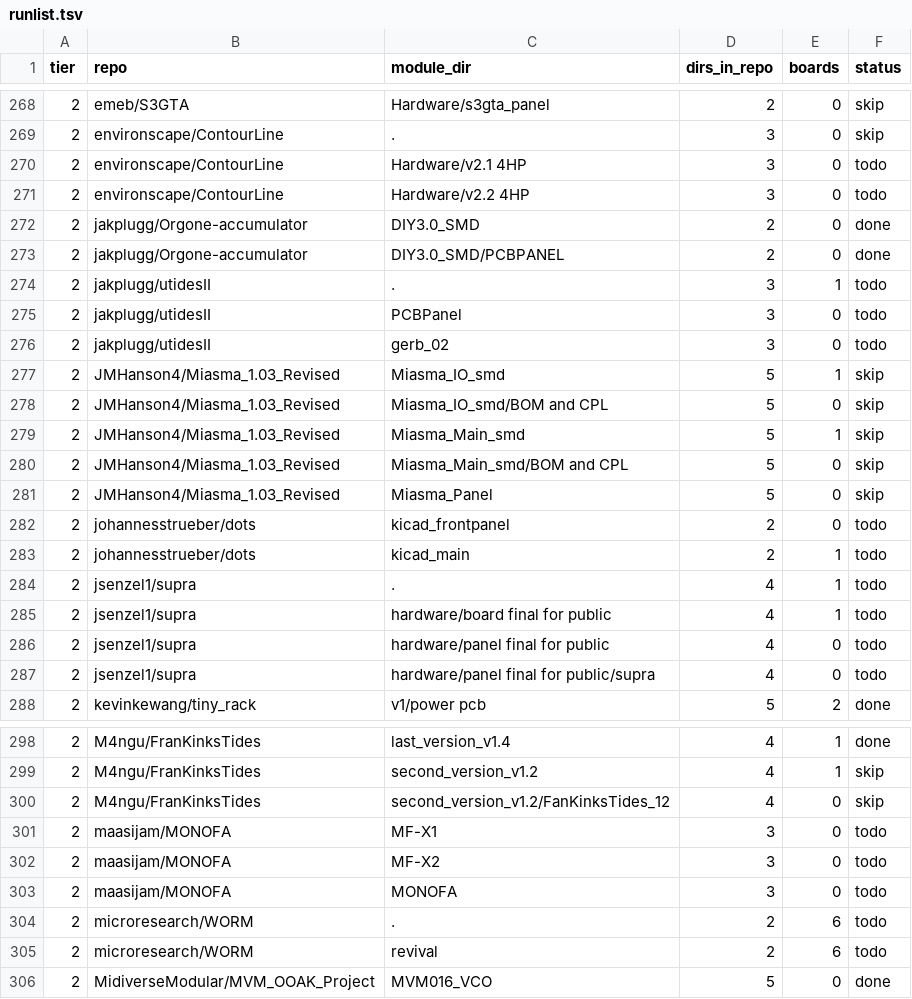
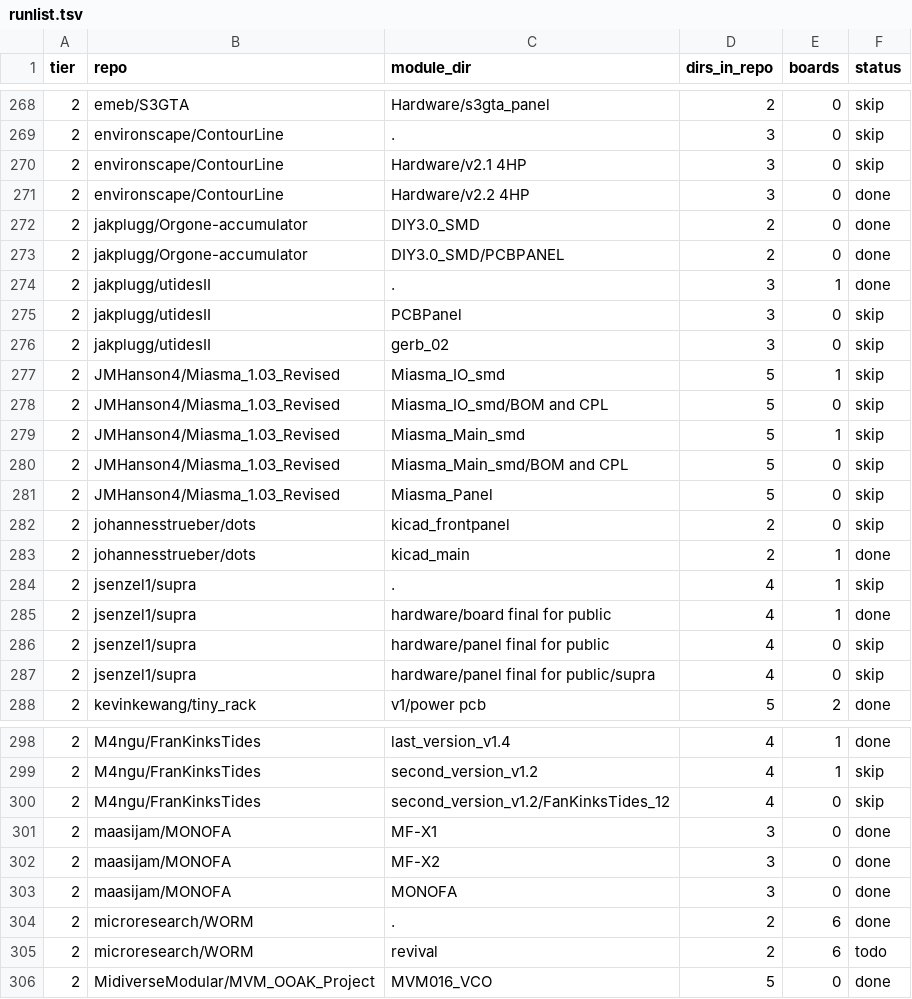
Before and after one commit to daaaaaaaaaniel/my-awesome-eurorack, a TSV file: data/runlist.tsv, drawn as a sheet; only a part is shown, gaps mark what is left out.

```diff
--- a/data/runlist.tsv
+++ b/data/runlist.tsv
@@ -269,9 +269,9 @@ tier	repo	module_dir	dirs_in_repo	boards	status
 2	environscape/ContourLine	.	3	0	skip
-2	environscape/ContourLine	Hardware/v2.1 4HP	3	0	todo
-2	environscape/ContourLine	Hardware/v2.2 4HP	3	0	todo
+2	environscape/ContourLine	Hardware/v2.1 4HP	3	0	skip
+2	environscape/ContourLine	Hardware/v2.2 4HP	3	0	done
 2	jakplugg/Orgone-accumulator	DIY3.0_SMD	2	0	done
 2	jakplugg/Orgone-accumulator	DIY3.0_SMD/PCBPANEL	2	0	done
-2	jakplugg/utidesII	.	3	1	todo
-2	jakplugg/utidesII	PCBPanel	3	0	todo
-2	jakplugg/utidesII	gerb_02	3	0	todo
+2	jakplugg/utidesII	.	3	1	done
+2	jakplugg/utidesII	PCBPanel	3	0	skip
+2	jakplugg/utidesII	gerb_02	3	0	skip
 2	JMHanson4/Miasma_1.03_Revised	Miasma_IO_smd	5	1	skip
@@ -281,8 +281,8 @@ tier	repo	module_dir	dirs_in_repo	boards	status
 2	JMHanson4/Miasma_1.03_Revised	Miasma_Panel	5	0	skip
-2	johannesstrueber/dots	kicad_frontpanel	2	0	todo
-2	johannesstrueber/dots	kicad_main	2	1	todo
-2	jsenzel1/supra	.	4	1	todo
-2	jsenzel1/supra	hardware/board final for public	4	1	todo
-2	jsenzel1/supra	hardware/panel final for public	4	0	todo
-2	jsenzel1/supra	hardware/panel final for public/supra	4	0	todo
+2	johannesstrueber/dots	kicad_frontpanel	2	0	skip
+2	johannesstrueber/dots	kicad_main	2	1	done
+2	jsenzel1/supra	.	4	1	skip
+2	jsenzel1/supra	hardware/board final for public	4	1	done
+2	jsenzel1/supra	hardware/panel final for public	4	0	skip
+2	jsenzel1/supra	hardware/panel final for public/supra	4	0	skip
 2	kevinkewang/tiny_rack	v1/power pcb	5	2	done
@@ -300,6 +300,6 @@ tier	repo	module_dir	dirs_in_repo	boards	status
 2	M4ngu/FranKinksTides	second_version_v1.2/FanKinksTides_12	4	0	skip
-2	maasijam/MONOFA	MF-X1	3	0	todo
-2	maasijam/MONOFA	MF-X2	3	0	todo
-2	maasijam/MONOFA	MONOFA	3	0	todo
-2	microresearch/WORM	.	2	6	todo
+2	maasijam/MONOFA	MF-X1	3	0	done
+2	maasijam/MONOFA	MF-X2	3	0	done
+2	maasijam/MONOFA	MONOFA	3	0	done
+2	microresearch/WORM	.	2	6	done
 2	microresearch/WORM	revival	2	6	todo
```
Also changed, not shown: data/modules.tsv, data/skips.tsv, 4 other files.
